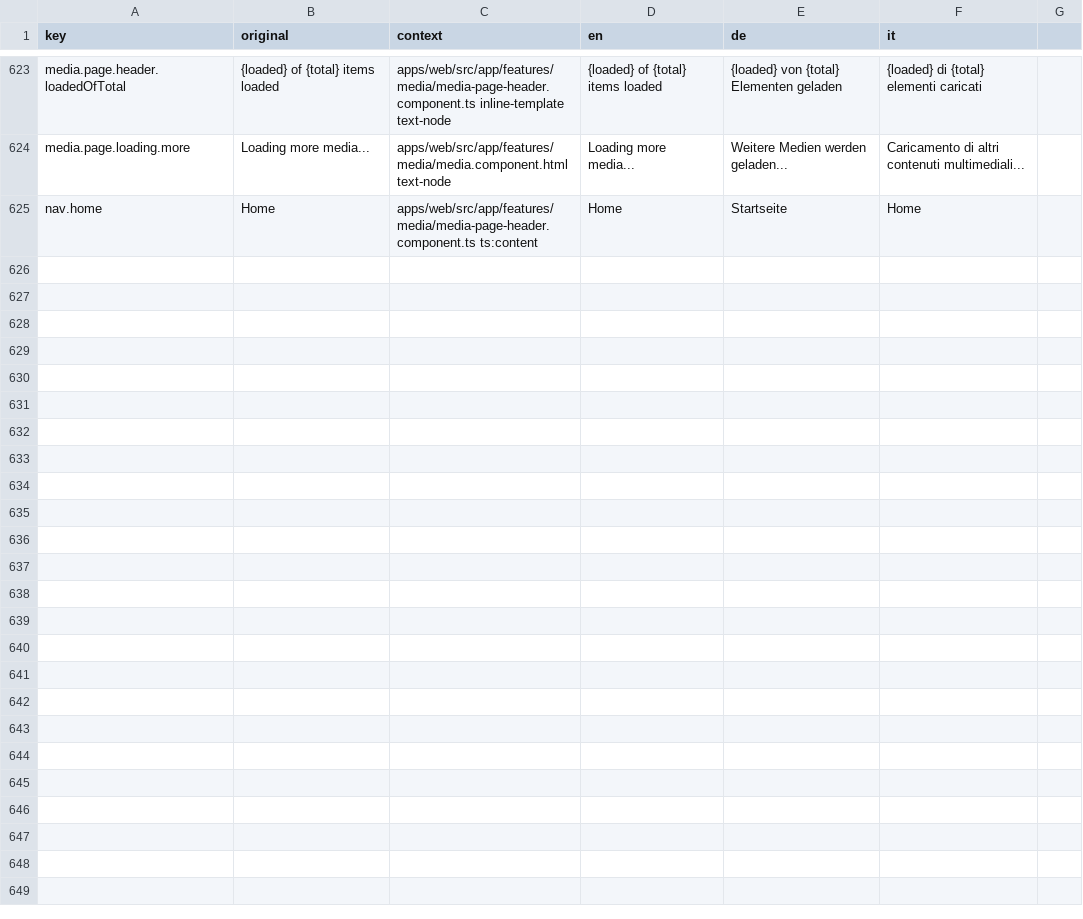
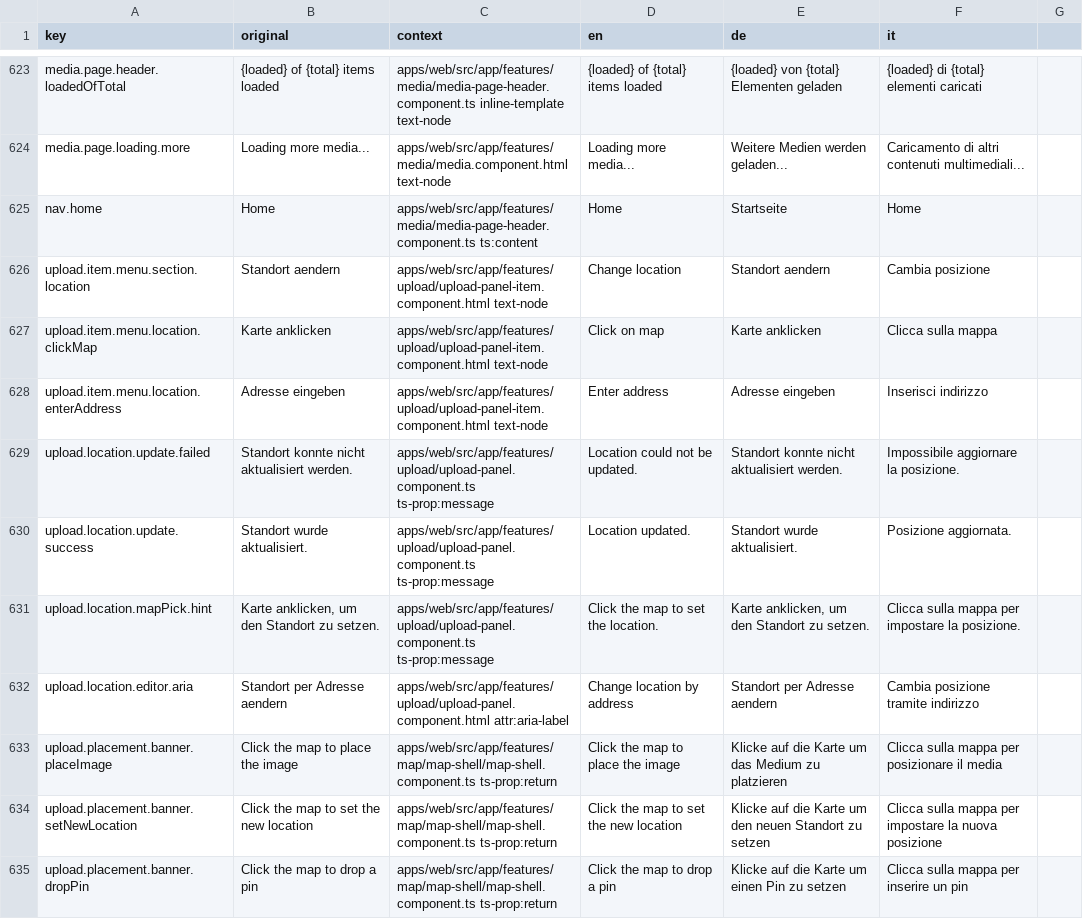
Before and after one commit to matkleve/feldpost, a CSV file: docs/i18n/translation-workbench.csv, drawn as a sheet; only a part is shown, gaps mark what is left out.

Commit message:
feat(upload): enhance upload panel with location management features
- Added new actions for uploaded items in the upload panel, including options to change location, prioritize, and navigate to media.
- Implemented a service for updating media locations based on address suggestions and coordinates.
- Updated documentation to reflect new features and actions available in the upload panel.
- Introduced new translations for location-related actions and messages in multiple languages.
- Enhanced the upload area delivery plan to include separate semantics for duplicate review and GPS/manual placement.

```diff
--- a/docs/i18n/translation-workbench.csv
+++ b/docs/i18n/translation-workbench.csv
@@ -625 +625,11 @@ media.page.loading.more,Loading more media...,apps/web/src/app/features/media/me
 nav.home,Home,apps/web/src/app/features/media/media-page-header.component.ts ts:content,Home,Startseite,Home
+upload.item.menu.section.location,Standort aendern,apps/web/src/app/features/upload/upload-panel-item.component.html text-node,Change location,Standort aendern,Cambia posizione
+upload.item.menu.location.clickMap,Karte anklicken,apps/web/src/app/features/upload/upload-panel-item.component.html text-node,Click on map,Karte anklicken,Clicca sulla mappa
+upload.item.menu.location.enterAddress,Adresse eingeben,apps/web/src/app/features/upload/upload-panel-item.component.html text-node,Enter address,Adresse eingeben,Inserisci indirizzo
+upload.location.update.failed,Standort konnte nicht aktualisiert werden.,apps/web/src/app/features/upload/upload-panel.component.ts ts-prop:message,Location could not be updated.,Standort konnte nicht aktualisiert werden.,Impossibile aggiornare la posizione.
+upload.location.update.success,Standort wurde aktualisiert.,apps/web/src/app/features/upload/upload-panel.component.ts ts-prop:message,Location updated.,Standort wurde aktualisiert.,Posizione aggiornata.
+upload.location.mapPick.hint,"Karte anklicken, um den Standort zu setzen.",apps/web/src/app/features/upload/upload-panel.component.ts ts-prop:message,"Click the map to set the location.","Karte anklicken, um den Standort zu setzen.","Clicca sulla mappa per impostare la posizione."
+upload.location.editor.aria,Standort per Adresse aendern,apps/web/src/app/features/upload/upload-panel.component.html attr:aria-label,Change location by address,Standort per Adresse aendern,Cambia posizione tramite indirizzo
+upload.placement.banner.placeImage,Click the map to place the image,apps/web/src/app/features/map/map-shell/map-shell.component.ts ts-prop:return,Click the map to place the image,Klicke auf die Karte um das Medium zu platzieren,Clicca sulla mappa per posizionare il media
+upload.placement.banner.setNewLocation,Click the map to set the new location,apps/web/src/app/features/map/map-shell/map-shell.component.ts ts-prop:return,Click the map to set the new location,Klicke auf die Karte um den neuen Standort zu setzen,Clicca sulla mappa per impostare la nuova posizione
+upload.placement.banner.dropPin,Click the map to drop a pin,apps/web/src/app/features/map/map-shell/map-shell.component.ts ts-prop:return,Click the map to drop a pin,Klicke auf die Karte um einen Pin zu setzen,Clicca sulla mappa per inserire un pin
```
Also changed, not shown: 23 other files.
